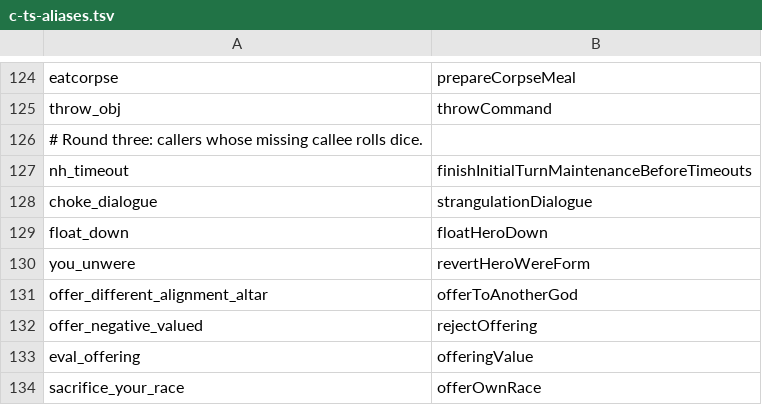
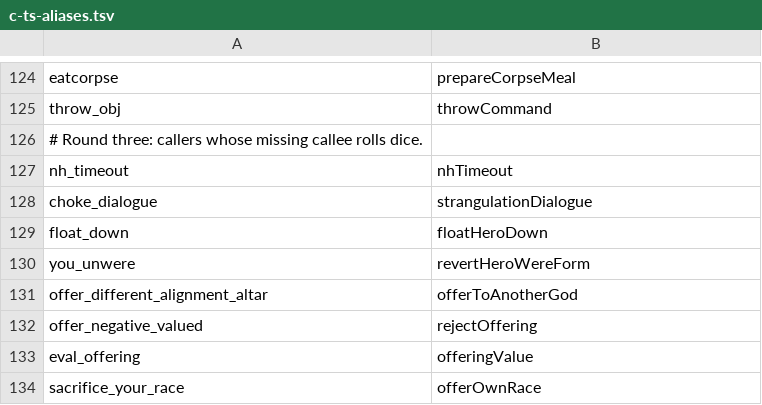
Before and after one commit to daoa0601/teleport-contest, a TSV file: docs/ledger/c-ts-aliases.tsv, drawn as a sheet; only a part is shown, gaps mark what is left out.

Commit message:
Run nh_timeout as one awaited owner in timeout.ts
Replace the finishInitialTurnMaintenance* timeout phase chain with a
single async nhTimeout() that follows timeout.c: luck drift, the
invulnerable early return, the nine fatal-condition dialogues, the
prop.h-order property countdown with each expiry awaited where C prints
it, and run_timers() via timer_effects.js. Delete the timeout-message
and object-timers phase kinds, the dead deferAmbientMessage/moveAmount/
polymorphed threading, and the always-dead appendTurnMessage topline
joiner; the suppression test now drives the shared pline publisher.
Ledger rows for the moved functions follow them to timeout.ts.

```diff
--- a/docs/ledger/c-ts-aliases.tsv
+++ b/docs/ledger/c-ts-aliases.tsv
@@ -126,3 +126,3 @@ throw_obj	throwCommand
 # Round three: callers whose missing callee rolls dice.
-nh_timeout	finishInitialTurnMaintenanceBeforeTimeouts
+nh_timeout	nhTimeout
 choke_dialogue	strangulationDialogue
```
Also changed, not shown: docs/ledger/c-edges-justified.tsv, docs/ledger/rng-callsites.tsv, 10 other files.
